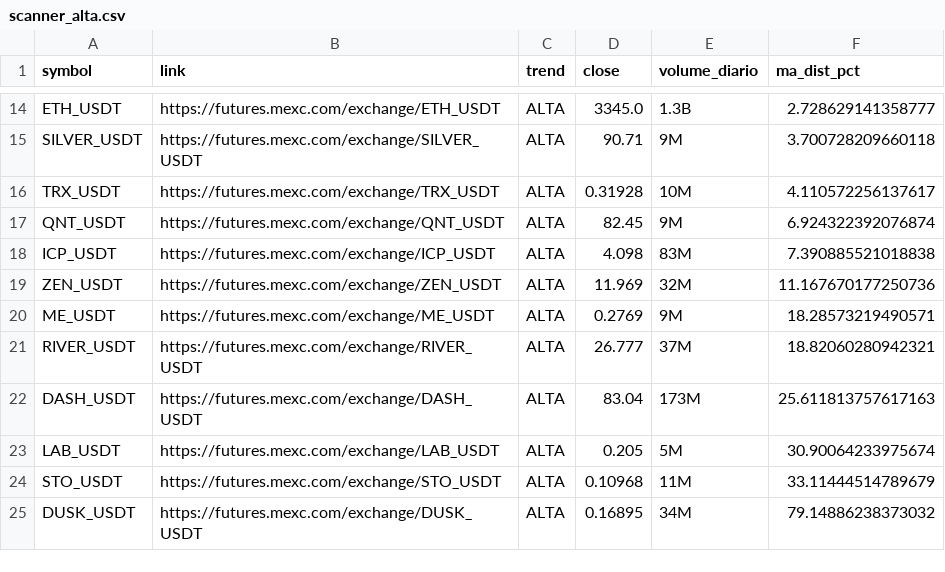
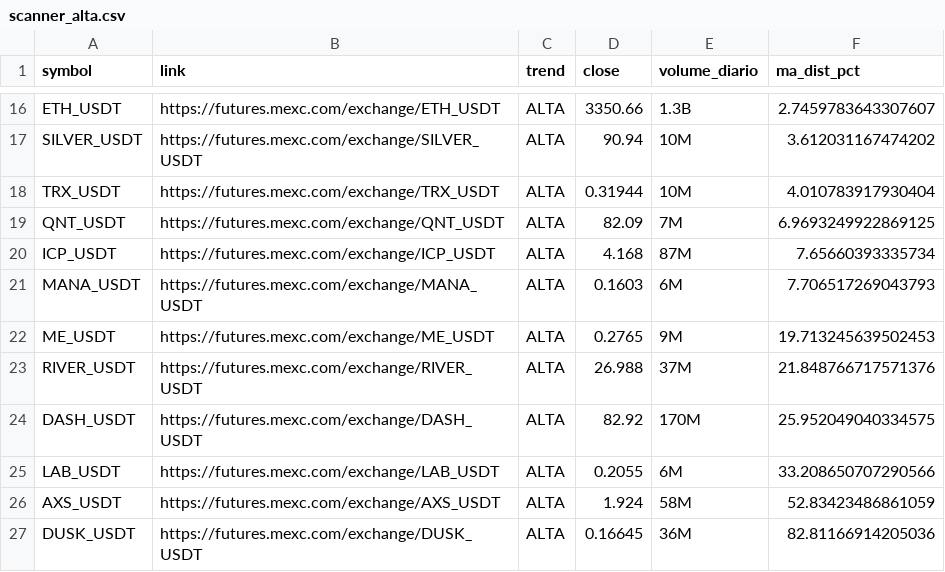
Before and after one commit to gabrielmachadogh/scanner-perps, a CSV file: results/scanner_alta.csv, drawn as a sheet; only a part is shown, gaps mark what is left out; removed rows and columns are numbered as before the commit, all else as after; the diff covers the shown part only; the diff names each change by its address in the sheet, - before the commit and + after, or states it on an @@ line.

```diff
--- a/results/scanner_alta.csv
+++ b/results/scanner_alta.csv
-D16 (close): 3345.0
+D16 (close): 3350.66
-F16 (ma_dist_pct): 2.728629141358777
+F16 (ma_dist_pct): 2.7459783643307607
-D17 (close): 90.71
+D17 (close): 90.94
-E17 (volume_diario): 9M
+E17 (volume_diario): 10M
-F17 (ma_dist_pct): 3.700728209660118
+F17 (ma_dist_pct): 3.612031167474202
-D18 (close): 0.31928
+D18 (close): 0.31944
-F18 (ma_dist_pct): 4.110572256137617
+F18 (ma_dist_pct): 4.010783917930404
-D19 (close): 82.45
+D19 (close): 82.09
-E19 (volume_diario): 9M
+E19 (volume_diario): 7M
-F19 (ma_dist_pct): 6.924322392076874
+F19 (ma_dist_pct): 6.9693249922869125
-D20 (close): 4.098
+D20 (close): 4.168
-E20 (volume_diario): 83M
+E20 (volume_diario): 87M
-F20 (ma_dist_pct): 7.390885521018838
+F20 (ma_dist_pct): 7.65660393335734
-row 19: ZEN_USDT | https://futures.mexc.com/exchange/ZEN_USDT | ALTA | 11.969 | 32M | 11.167670177250736
+row 21: MANA_USDT | https://futures.mexc.com/exchange/MANA_USDT | ALTA | 0.1603 | 6M | 7.706517269043793
-D22 (close): 0.2769
+D22 (close): 0.2765
-F22 (ma_dist_pct): 18.28573219490571
+F22 (ma_dist_pct): 19.713245639502453
-D23 (close): 26.777
+D23 (close): 26.988
-F23 (ma_dist_pct): 18.82060280942321
+F23 (ma_dist_pct): 21.848766717571376
-D24 (close): 83.04
+D24 (close): 82.92
-E24 (volume_diario): 173M
+E24 (volume_diario): 170M
-F24 (ma_dist_pct): 25.611813757617163
+F24 (ma_dist_pct): 25.952049040334575
-D25 (close): 0.205
+D25 (close): 0.2055
-E25 (volume_diario): 5M
+E25 (volume_diario): 6M
-F25 (ma_dist_pct): 30.90064233975674
+F25 (ma_dist_pct): 33.208650707290566
-row 24: STO_USDT | https://futures.mexc.com/exchange/STO_USDT | ALTA | 0.10968 | 11M | 33.11444514789679
+row 26: AXS_USDT | https://futures.mexc.com/exchange/AXS_USDT | ALTA | 1.924 | 58M | 52.83423486861059
-D27 (close): 0.16895
+D27 (close): 0.16645
-E27 (volume_diario): 34M
+E27 (volume_diario): 36M
-F27 (ma_dist_pct): 79.14886238373032
+F27 (ma_dist_pct): 82.81166914205036
```
Also changed, not shown: 5 added rows, 3 removed rows and 26 edited cells elsewhere in this file, results/scanner_baixa.csv, results/scanner_resultado_completo.csv, 3 other files.
